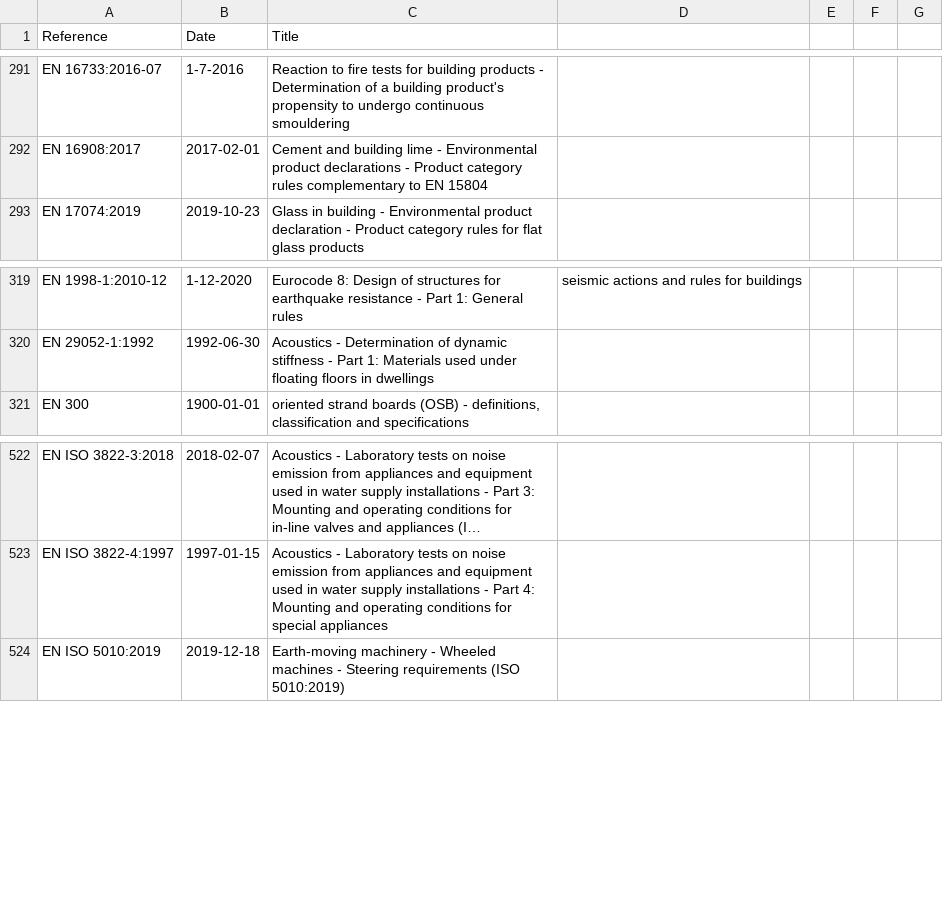
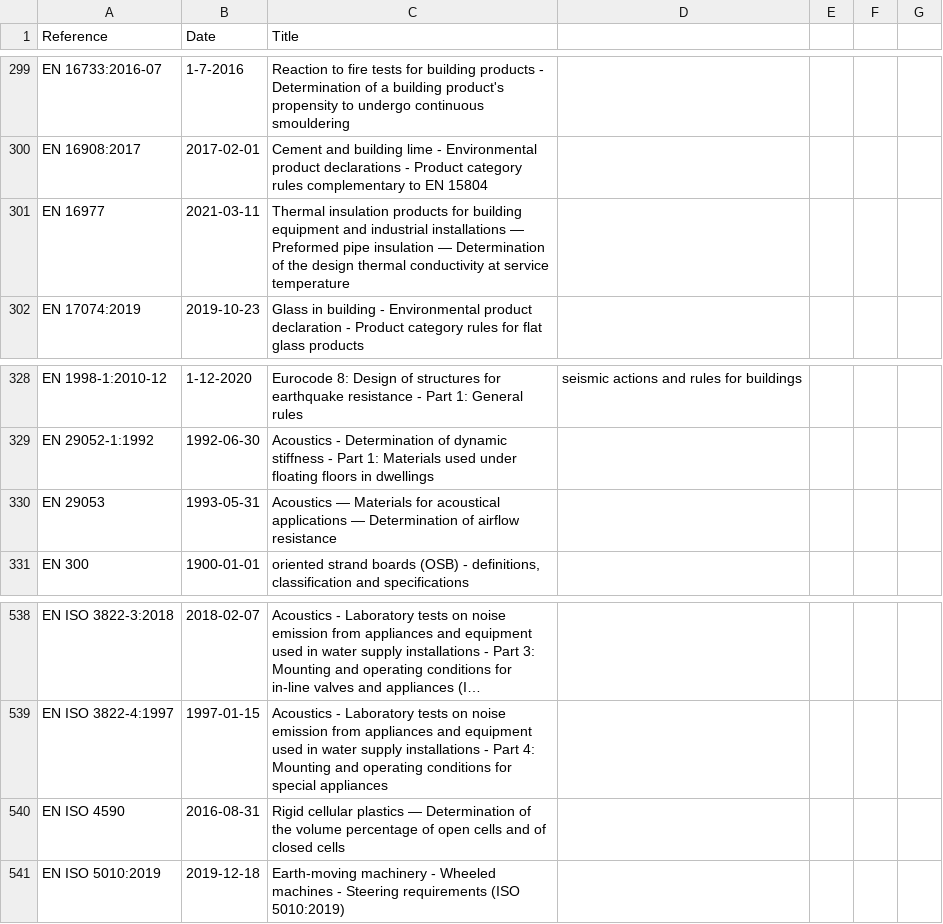
Before and after one commit to buildingSMART/bSDD, a CSV file: DataFiles/reference-documents.csv, drawn as a sheet; only a part is shown, gaps mark what is left out; long unchanged cells end in …; the diff covers the shown part only; the diff names each change by its address in the sheet, - before the commit and + after, or states it on an @@ line.

```diff
--- a/DataFiles/reference-documents.csv
+++ b/DataFiles/reference-documents.csv
+row 301: EN 16977 | 2021-03-11 | Thermal insulation products for building equipment and industrial installations — Preformed pipe insulation — Determination of the design thermal conductivity at service temperature
+row 330: EN 29053 | 1993-05-31 | Acoustics — Materials for acoustical applications — Determination of airflow resistance
+row 540: EN ISO 4590 | 2016-08-31 | Rigid cellular plastics — Determination of the volume percentage of open cells and of closed cells
```
Also changed, not shown: 14 added rows elsewhere in this file.
